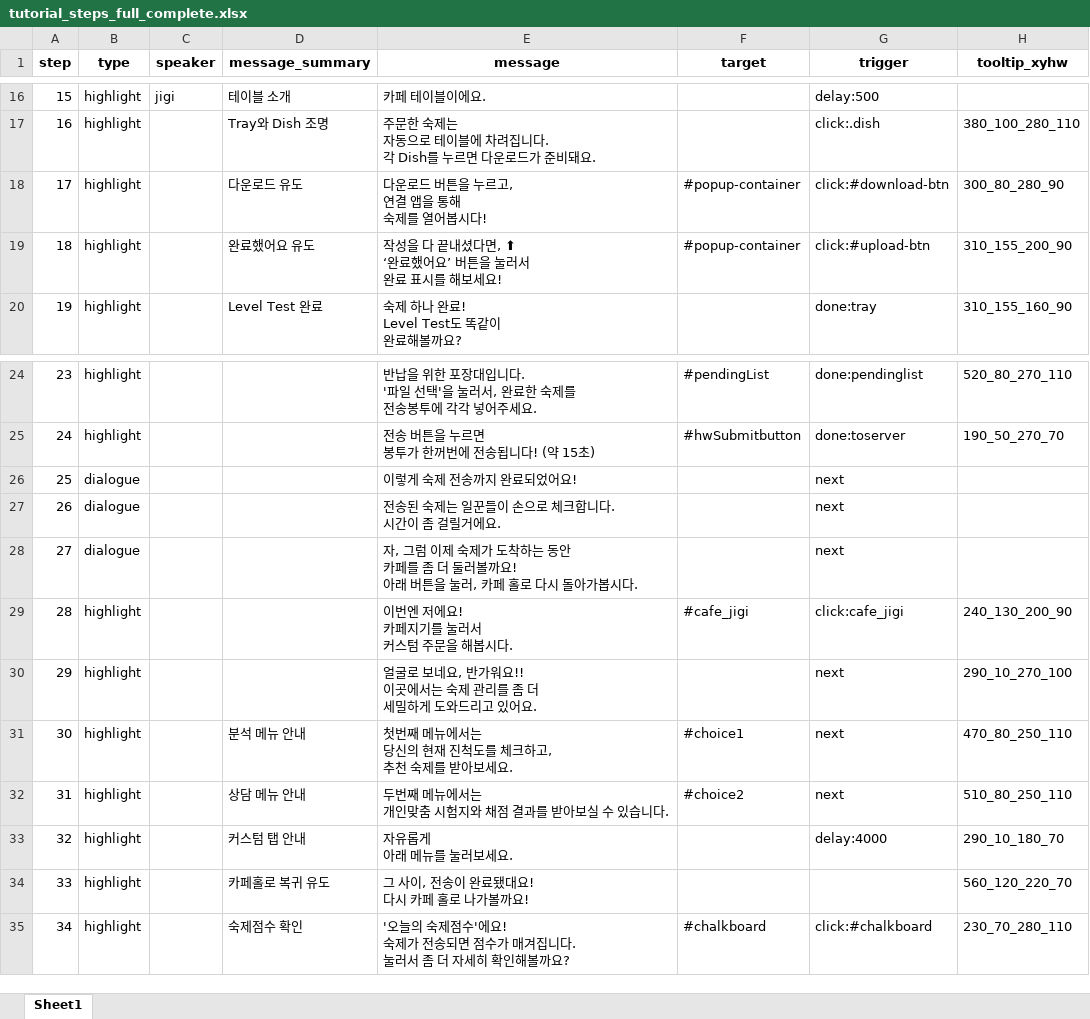
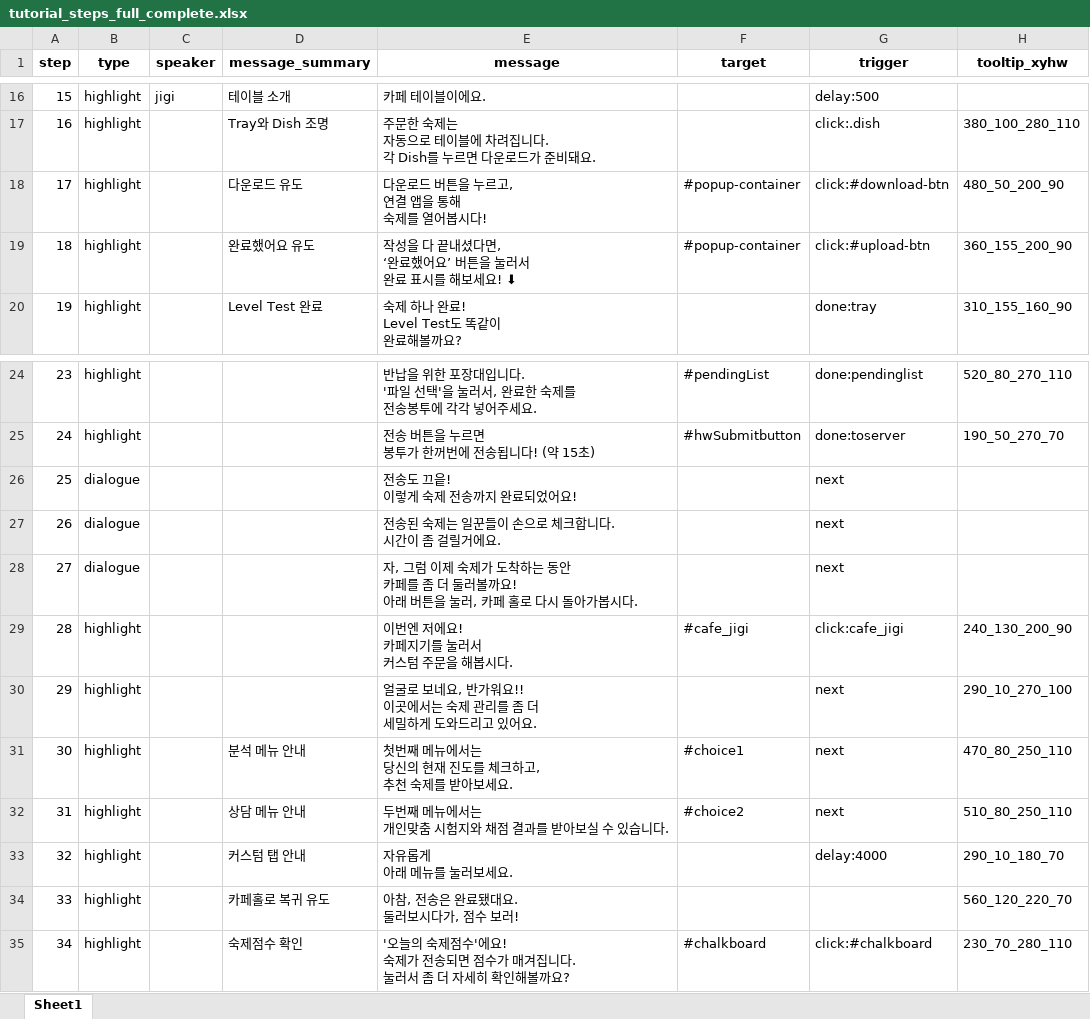
Before and after one commit to 20205989Joo/LTsRYI, an Excel workbook: tutorial/tutorial_steps_full_complete.xlsx, sheet Sheet1, drawn as a sheet; only a part is shown, gaps mark what is left out; values as stored, in another font and other column widths than the file's, no borders; ↵ is a line break in a cell; the diff names each change by its address in the sheet, - before the commit and + after, or states it on an @@ line.

```diff
--- a/tutorial/tutorial_steps_full_complete.xlsx (sheet Sheet1)
+++ b/tutorial/tutorial_steps_full_complete.xlsx (sheet Sheet1)
-H18 (tooltip_xyhw): 300_80_280_90
+H18 (tooltip_xyhw): 480_50_200_90
-E19 (message): 작성을 다 끝내셨다면, ⬆ ↵ ‘완료했어요’ 버튼을 눌러서 ↵ 완료 표시를 해보세요!
+E19 (message): 작성을 다 끝내셨다면, ↵ ‘완료했어요’ 버튼을 눌러서 ↵ 완료 표시를 해보세요! ⬇
-H19 (tooltip_xyhw): 310_155_200_90
+H19 (tooltip_xyhw): 360_155_200_90
-E26 (message): 이렇게 숙제 전송까지 완료되었어요!
+E26 (message): 전송도 끄읕! ↵ 이렇게 숙제 전송까지 완료되었어요!
-E31 (message): 첫번째 메뉴에서는 ↵ 당신의 현재 진척도를 체크하고, ↵ 추천 숙제를 받아보세요.
+E31 (message): 첫번째 메뉴에서는 ↵ 당신의 현재 진도를 체크하고, ↵ 추천 숙제를 받아보세요.
-E34 (message): 그 사이, 전송이 완료됐대요! ↵ 다시 카페 홀로 나가볼까요!
+E34 (message): 아참, 전송은 완료됐대요. ↵ 둘러보시다가, 점수 보러!
```
Also changed, not shown: 29 other files.
